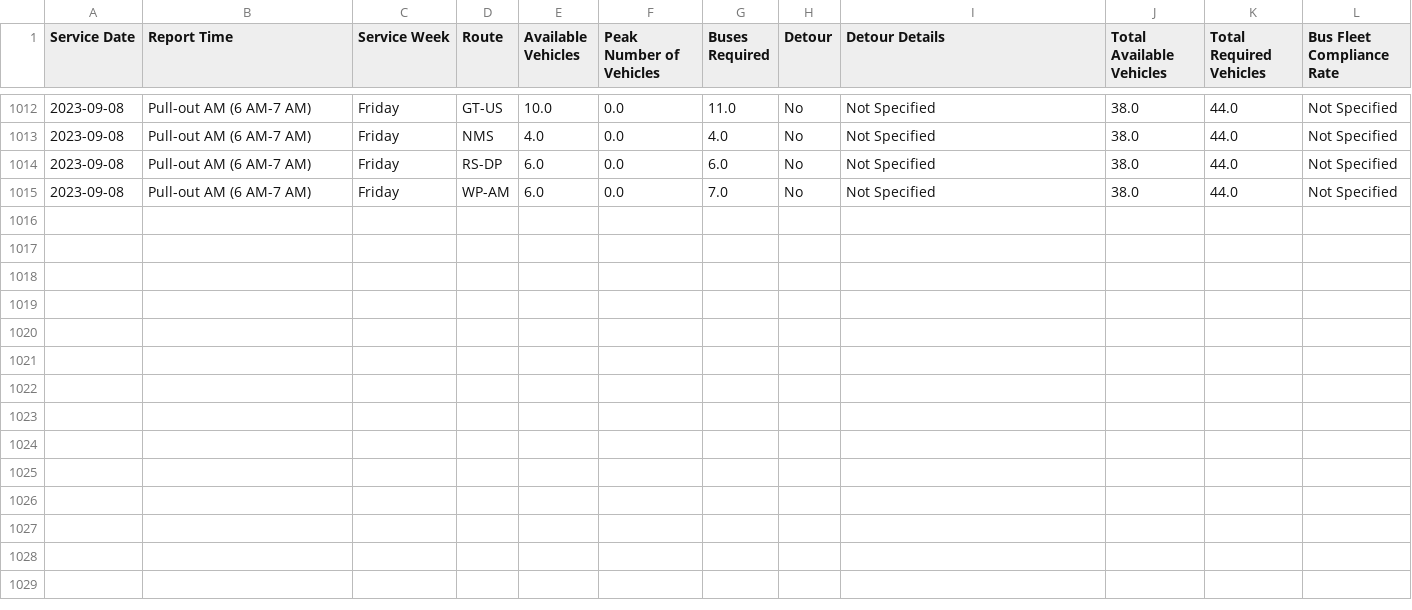
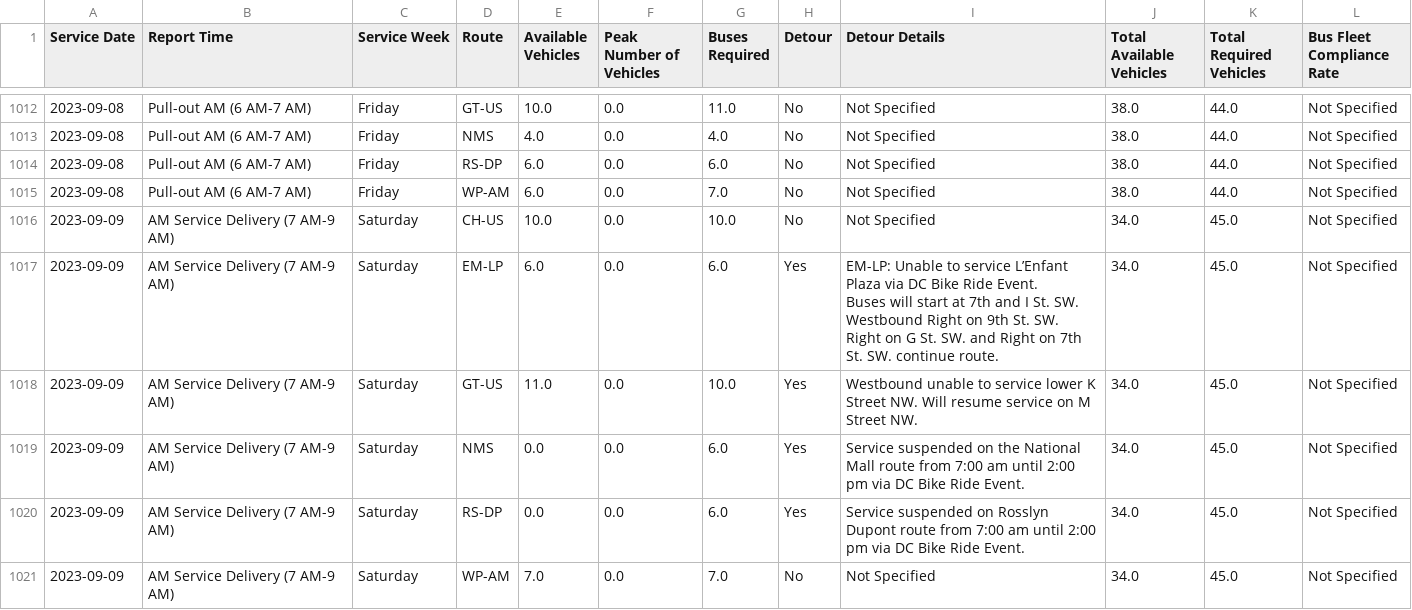
Before and after one commit to TerondaDavis/DC-Circulator-Operations, a CSV file: Data/Service_Pull_Processed New.csv, drawn as a sheet; only a part is shown, gaps mark what is left out; ↵ is a line break in a cell; the diff names each change by its address in the sheet, - before the commit and + after, or states it on an @@ line.

```diff
--- a/Data/Service_Pull_Processed New.csv
+++ b/Data/Service_Pull_Processed New.csv
+row 1016: 2023-09-09 | AM Service Delivery (7 AM-9 AM) | Saturday | CH-US | 10.0 | 0.0 | 10.0 | No | Not Specified | 34.0 | 45.0 | Not Specified
+row 1017: 2023-09-09 | AM Service Delivery (7 AM-9 AM) | Saturday | EM-LP | 6.0 | 0.0 | 6.0 | Yes | EM-LP: Unable to service L’Enfant Plaza via DC Bike Ride Event. ↵ Buses will start at 7th and I St. SW. ↵ Westbound Right on 9th St. SW. ↵ Right on G St. SW. and Right on 7th St. SW. continue route. | 34.0 | 45.0 | Not Specified
+row 1018: 2023-09-09 | AM Service Delivery (7 AM-9 AM) | Saturday | GT-US | 11.0 | 0.0 | 10.0 | Yes | Westbound unable to service lower K Street NW. Will resume service on M Street NW. | 34.0 | 45.0 | Not Specified
+row 1019: 2023-09-09 | AM Service Delivery (7 AM-9 AM) | Saturday | NMS | 0.0 | 0.0 | 6.0 | Yes | Service suspended on the National Mall route from 7:00 am until 2:00 pm via DC Bike Ride Event. | 34.0 | 45.0 | Not Specified
+row 1020: 2023-09-09 | AM Service Delivery (7 AM-9 AM) | Saturday | RS-DP | 0.0 | 0.0 | 6.0 | Yes | Service suspended on Rosslyn Dupont route from 7:00 am until 2:00 pm via DC Bike Ride Event. | 34.0 | 45.0 | Not Specified
+row 1021: 2023-09-09 | AM Service Delivery (7 AM-9 AM) | Saturday | WP-AM | 7.0 | 0.0 | 7.0 | No | Not Specified | 34.0 | 45.0 | Not Specified
```
Also changed, not shown: Data/Latest_Entries_Processed New.csv, Data/Low_Charge_Buses_Processed New.csv, 3 other files.
